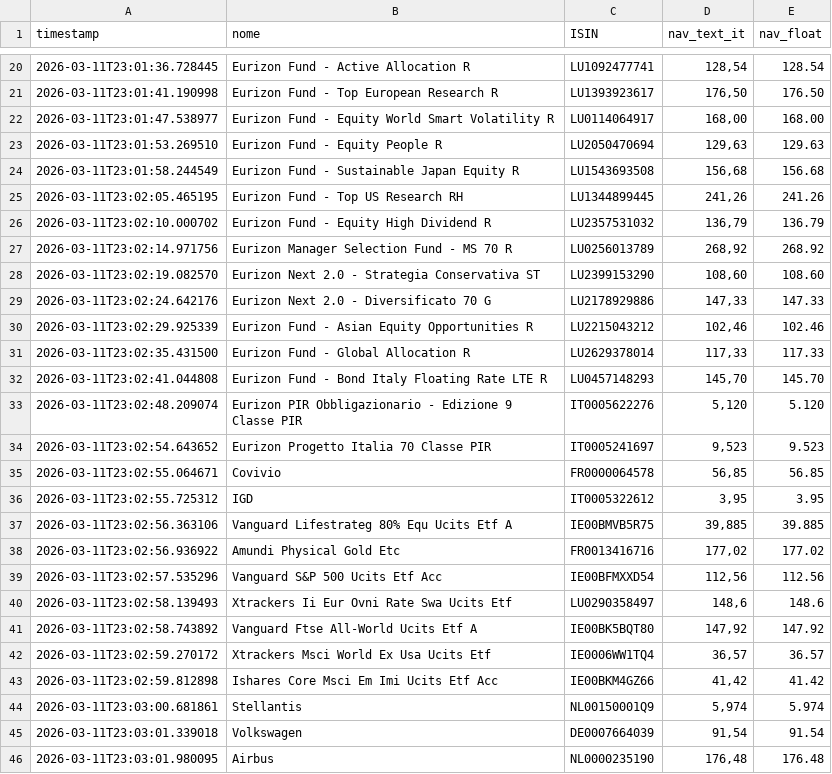
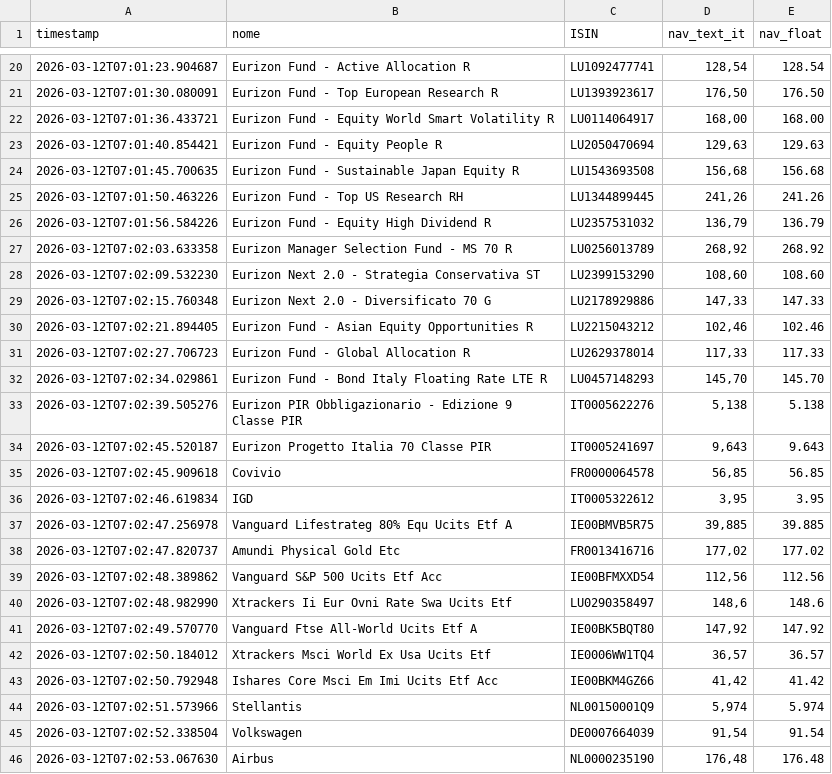
Before and after one commit to Marchino1978/portfolio, a CSV file: data/fondi_nav.csv, drawn as a sheet; only a part is shown, gaps mark what is left out; the diff covers the shown part only.

```diff
--- a/data/fondi_nav.csv
+++ b/data/fondi_nav.csv
@@ -20,27 +20,27 @@ timestamp;nome;ISIN;nav_text_it;nav_float
-2026-03-11T23:01:36.728445;Eurizon Fund - Active Allocation R;LU1092477741;128,54;128.54
-2026-03-11T23:01:41.190998;Eurizon Fund - Top European Research R;LU1393923617;176,50;176.50
-2026-03-11T23:01:47.538977;Eurizon Fund - Equity World Smart Volatility R;LU0114064917;168,00;168.00
-2026-03-11T23:01:53.269510;Eurizon Fund - Equity People R;LU2050470694;129,63;129.63
-2026-03-11T23:01:58.244549;Eurizon Fund - Sustainable Japan Equity R;LU1543693508;156,68;156.68
-2026-03-11T23:02:05.465195;Eurizon Fund - Top US Research RH;LU1344899445;241,26;241.26
-2026-03-11T23:02:10.000702;Eurizon Fund - Equity High Dividend R;LU2357531032;136,79;136.79
-2026-03-11T23:02:14.971756;Eurizon Manager Selection Fund - MS 70 R;LU0256013789;268,92;268.92
-2026-03-11T23:02:19.082570;Eurizon Next 2.0 - Strategia Conservativa ST;LU2399153290;108,60;108.60
-2026-03-11T23:02:24.642176;Eurizon Next 2.0 - Diversificato 70 G;LU2178929886;147,33;147.33
-2026-03-11T23:02:29.925339;Eurizon Fund - Asian Equity Opportunities R;LU2215043212;102,46;102.46
-2026-03-11T23:02:35.431500;Eurizon Fund - Global Allocation R;LU2629378014;117,33;117.33
-2026-03-11T23:02:41.044808;Eurizon Fund - Bond Italy Floating Rate LTE R;LU0457148293;145,70;145.70
-2026-03-11T23:02:48.209074;Eurizon PIR Obbligazionario - Edizione 9 Classe PIR;IT0005622276;5,120;5.120
-2026-03-11T23:02:54.643652;Eurizon Progetto Italia 70 Classe PIR;IT0005241697;9,523;9.523
-2026-03-11T23:02:55.064671;Covivio;FR0000064578;56,85;56.85
-2026-03-11T23:02:55.725312;IGD;IT0005322612;3,95;3.95
-2026-03-11T23:02:56.363106;Vanguard Lifestrateg 80% Equ Ucits Etf A;IE00BMVB5R75;39,885;39.885
-2026-03-11T23:02:56.936922;Amundi Physical Gold Etc;FR0013416716;177,02;177.02
-2026-03-11T23:02:57.535296;Vanguard S&P 500 Ucits Etf Acc;IE00BFMXXD54;112,56;112.56
-2026-03-11T23:02:58.139493;Xtrackers Ii Eur Ovni Rate Swa Ucits Etf;LU0290358497;148,6;148.6
-2026-03-11T23:02:58.743892;Vanguard Ftse All-World Ucits Etf A;IE00BK5BQT80;147,92;147.92
-2026-03-11T23:02:59.270172;Xtrackers Msci World Ex Usa Ucits Etf;IE0006WW1TQ4;36,57;36.57
-2026-03-11T23:02:59.812898;Ishares Core Msci Em Imi Ucits Etf Acc;IE00BKM4GZ66;41,42;41.42
-2026-03-11T23:03:00.681861;Stellantis;NL00150001Q9;5,974;5.974
-2026-03-11T23:03:01.339018;Volkswagen;DE0007664039;91,54;91.54
-2026-03-11T23:03:01.980095;Airbus;NL0000235190;176,48;176.48
+2026-03-12T07:01:23.904687;Eurizon Fund - Active Allocation R;LU1092477741;128,54;128.54
+2026-03-12T07:01:30.080091;Eurizon Fund - Top European Research R;LU1393923617;176,50;176.50
+2026-03-12T07:01:36.433721;Eurizon Fund - Equity World Smart Volatility R;LU0114064917;168,00;168.00
+2026-03-12T07:01:40.854421;Eurizon Fund - Equity People R;LU2050470694;129,63;129.63
+2026-03-12T07:01:45.700635;Eurizon Fund - Sustainable Japan Equity R;LU1543693508;156,68;156.68
+2026-03-12T07:01:50.463226;Eurizon Fund - Top US Research RH;LU1344899445;241,26;241.26
+2026-03-12T07:01:56.584226;Eurizon Fund - Equity High Dividend R;LU2357531032;136,79;136.79
+2026-03-12T07:02:03.633358;Eurizon Manager Selection Fund - MS 70 R;LU0256013789;268,92;268.92
+2026-03-12T07:02:09.532230;Eurizon Next 2.0 - Strategia Conservativa ST;LU2399153290;108,60;108.60
+2026-03-12T07:02:15.760348;Eurizon Next 2.0 - Diversificato 70 G;LU2178929886;147,33;147.33
+2026-03-12T07:02:21.894405;Eurizon Fund - Asian Equity Opportunities R;LU2215043212;102,46;102.46
+2026-03-12T07:02:27.706723;Eurizon Fund - Global Allocation R;LU2629378014;117,33;117.33
+2026-03-12T07:02:34.029861;Eurizon Fund - Bond Italy Floating Rate LTE R;LU0457148293;145,70;145.70
+2026-03-12T07:02:39.505276;Eurizon PIR Obbligazionario - Edizione 9 Classe PIR;IT0005622276;5,138;5.138
+2026-03-12T07:02:45.520187;Eurizon Progetto Italia 70 Classe PIR;IT0005241697;9,643;9.643
+2026-03-12T07:02:45.909618;Covivio;FR0000064578;56,85;56.85
+2026-03-12T07:02:46.619834;IGD;IT0005322612;3,95;3.95
+2026-03-12T07:02:47.256978;Vanguard Lifestrateg 80% Equ Ucits Etf A;IE00BMVB5R75;39,885;39.885
+2026-03-12T07:02:47.820737;Amundi Physical Gold Etc;FR0013416716;177,02;177.02
+2026-03-12T07:02:48.389862;Vanguard S&P 500 Ucits Etf Acc;IE00BFMXXD54;112,56;112.56
+2026-03-12T07:02:48.982990;Xtrackers Ii Eur Ovni Rate Swa Ucits Etf;LU0290358497;148,6;148.6
+2026-03-12T07:02:49.570770;Vanguard Ftse All-World Ucits Etf A;IE00BK5BQT80;147,92;147.92
+2026-03-12T07:02:50.184012;Xtrackers Msci World Ex Usa Ucits Etf;IE0006WW1TQ4;36,57;36.57
+2026-03-12T07:02:50.792948;Ishares Core Msci Em Imi Ucits Etf Acc;IE00BKM4GZ66;41,42;41.42
+2026-03-12T07:02:51.573966;Stellantis;NL00150001Q9;5,974;5.974
+2026-03-12T07:02:52.338504;Volkswagen;DE0007664039;91,54;91.54
+2026-03-12T07:02:53.067630;Airbus;NL0000235190;176,48;176.48
```
Also changed, not shown: 4 added rows, 4 removed rows and 31 edited cells elsewhere in this file.
